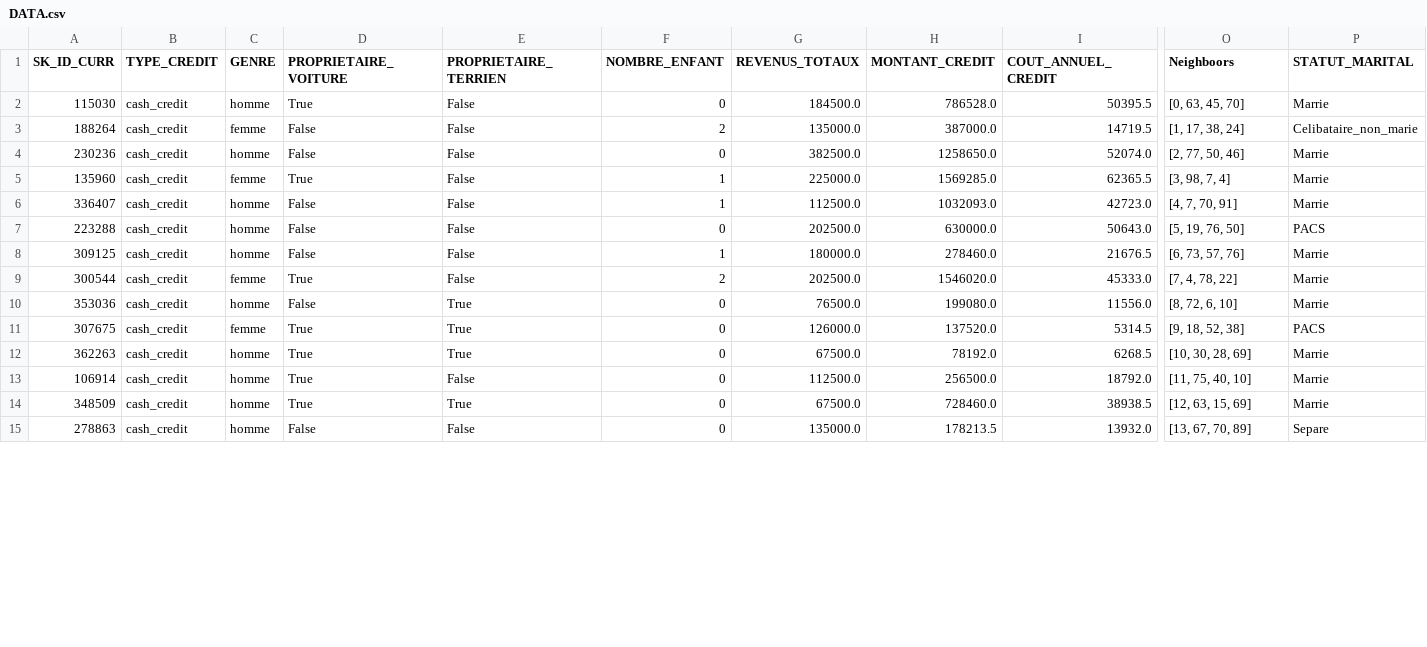
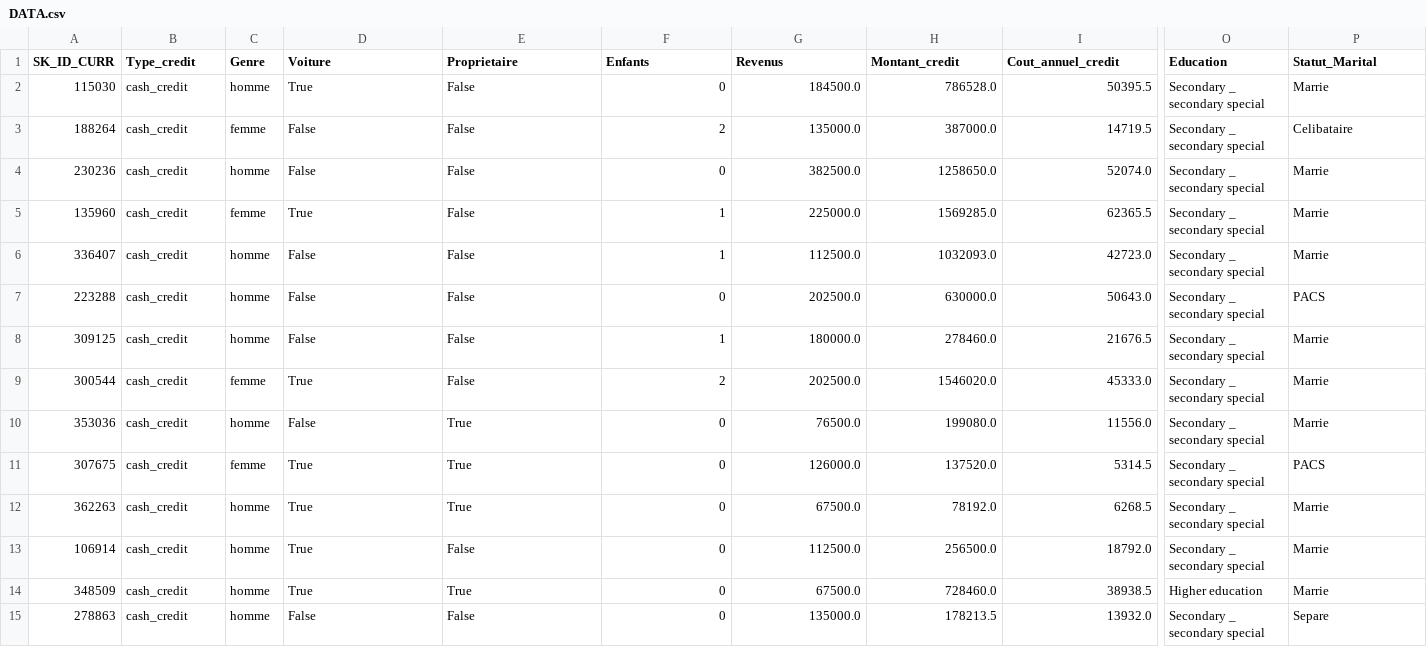
Before and after one commit to MathieuDaulard/Streamlit_scoring_model, a CSV file: DATA.csv, drawn as a sheet; only a part is shown, gaps mark what is left out; the diff covers the shown part only; the diff names each change by its address in the sheet, - before the commit and + after, or states it on an @@ line.

```diff
--- a/DATA.csv
+++ b/DATA.csv
-B1: TYPE_CREDIT
+B1: Type_credit
-C1: GENRE
+C1: Genre
-D1: PROPRIETAIRE_VOITURE
+D1: Voiture
-E1: PROPRIETAIRE_TERRIEN
+E1: Proprietaire
-F1: NOMBRE_ENFANT
+F1: Enfants
-G1: REVENUS_TOTAUX
+G1: Revenus
-H1: MONTANT_CREDIT
+H1: Montant_credit
-I1: COUT_ANNUEL_CREDIT
+I1: Cout_annuel_credit
-O1: Neighboors
+O1: Education
-P1: STATUT_MARITAL
+P1: Statut_Marital
-O2 (Education): [0, 63, 45, 70]
+O2 (Education): Secondary _ secondary special
-O3 (Education): [1, 17, 38, 24]
+O3 (Education): Secondary _ secondary special
-P3 (Statut_Marital): Celibataire_non_marie
+P3 (Statut_Marital): Celibataire
-O4 (Education): [2, 77, 50, 46]
+O4 (Education): Secondary _ secondary special
-O5 (Education): [3, 98, 7, 4]
+O5 (Education): Secondary _ secondary special
-O6 (Education): [4, 7, 70, 91]
+O6 (Education): Secondary _ secondary special
-O7 (Education): [5, 19, 76, 50]
+O7 (Education): Secondary _ secondary special
-O8 (Education): [6, 73, 57, 76]
+O8 (Education): Secondary _ secondary special
-O9 (Education): [7, 4, 78, 22]
+O9 (Education): Secondary _ secondary special
-O10 (Education): [8, 72, 6, 10]
+O10 (Education): Secondary _ secondary special
-O11 (Education): [9, 18, 52, 38]
+O11 (Education): Secondary _ secondary special
-O12 (Education): [10, 30, 28, 69]
+O12 (Education): Secondary _ secondary special
-O13 (Education): [11, 75, 40, 10]
+O13 (Education): Secondary _ secondary special
-O14 (Education): [12, 63, 15, 69]
+O14 (Education): Higher education
-O15 (Education): [13, 67, 70, 89]
+O15 (Education): Secondary _ secondary special
```
Also changed, not shown: 106 edited cells elsewhere in this file, 4 other files.
